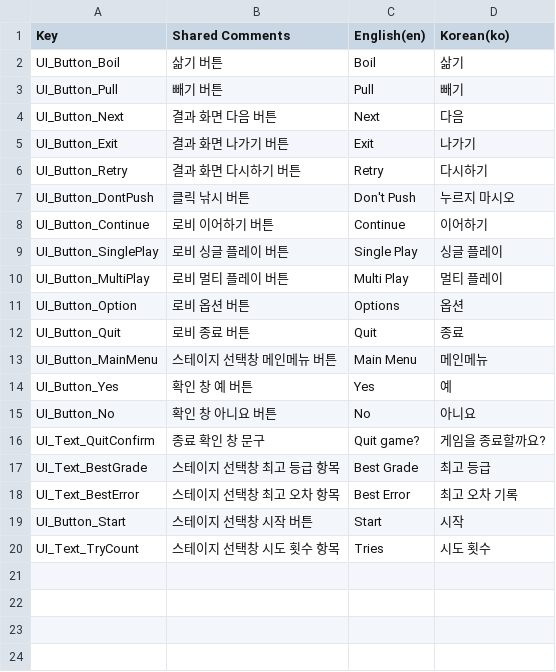
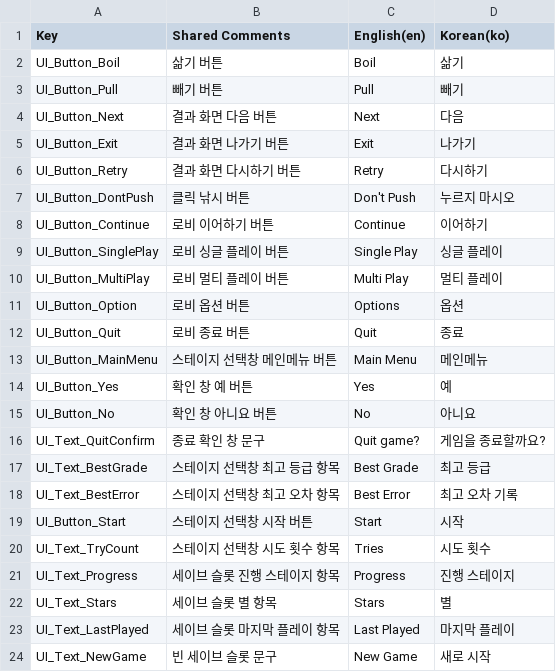
Before and after one commit to StudioSelena/Mandu, a CSV file: LocalizationCSV/GameText.csv, drawn as a sheet; the diff names each change by its address in the sheet, - before the commit and + after, or states it on an @@ line.

Commit message:
[data] 세이브 슬롯 카드 항목 이름과 새로 시작 문구 키 추가

```diff
--- a/LocalizationCSV/GameText.csv
+++ b/LocalizationCSV/GameText.csv
+row 21: UI_Text_Progress | 세이브 슬롯 진행 스테이지 항목 | Progress | 진행 스테이지
+row 22: UI_Text_Stars | 세이브 슬롯 별 항목 | Stars | 별
+row 23: UI_Text_LastPlayed | 세이브 슬롯 마지막 플레이 항목 | Last Played | 마지막 플레이
+row 24: UI_Text_NewGame | 빈 세이브 슬롯 문구 | New Game | 새로 시작
```
Also changed, not shown: 3 other files.
